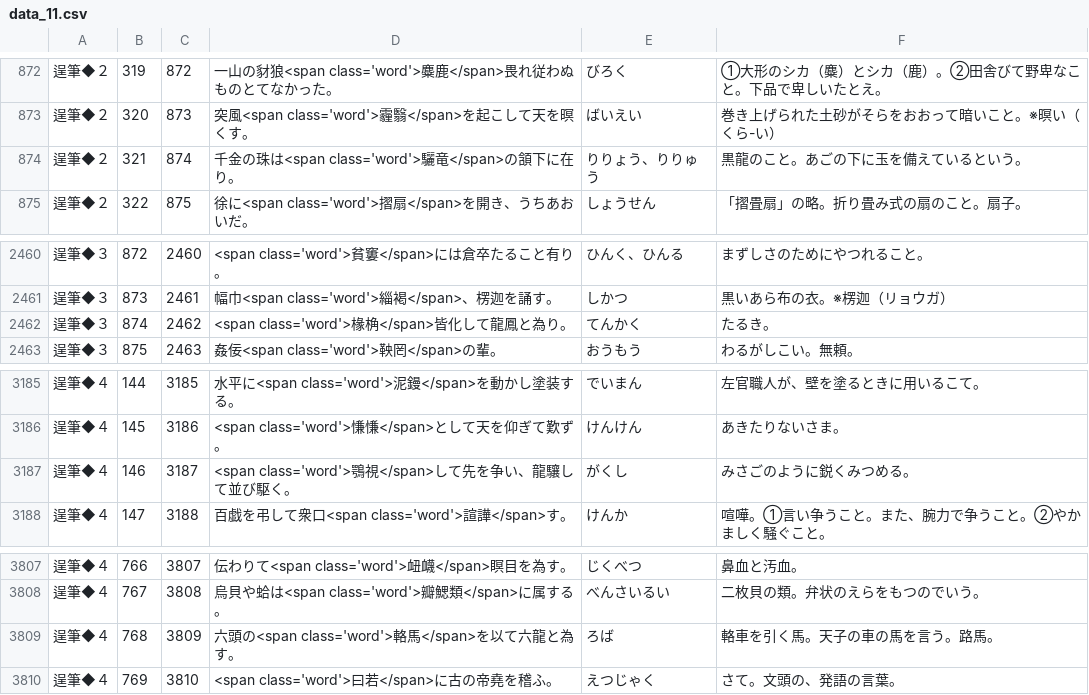
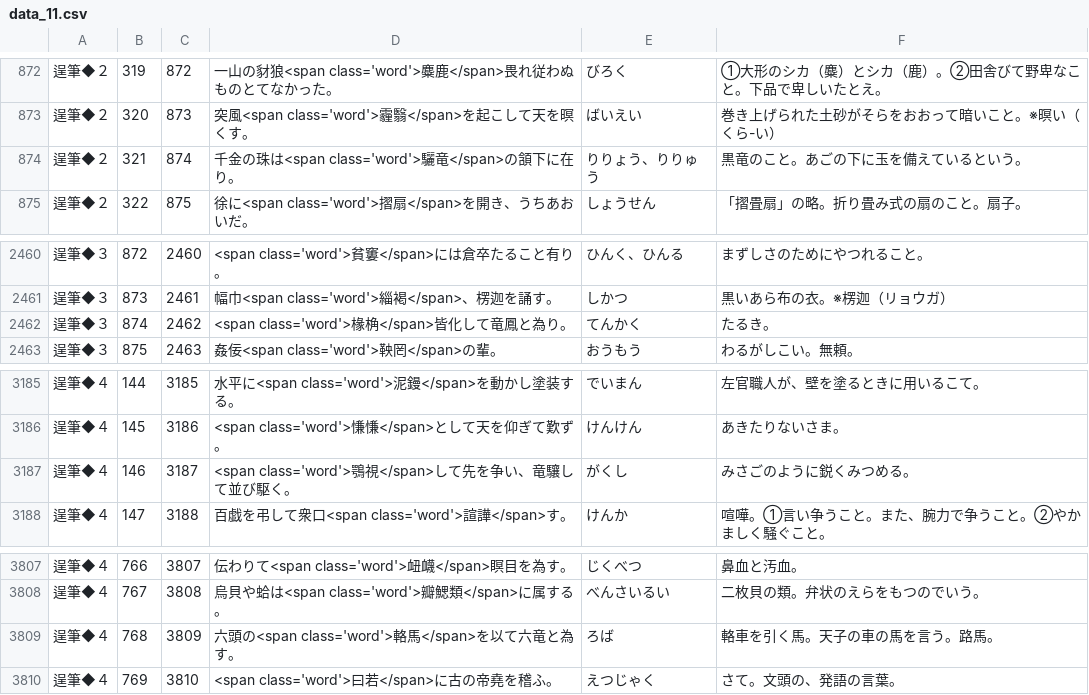
Before and after one commit to milchibi/milchibi.github.io, a CSV file: data_11.csv, drawn as a sheet; only a part is shown, gaps mark what is left out.

Commit message:
Update data_11.csv

```diff
--- a/data_11.csv
+++ b/data_11.csv
@@ -873,3 +873,3 @@
 逞筆◆２,320,873,突風<span class='word'>霾翳</span>を起こして天を暝くす。,ばいえい,巻き上げられた土砂がそらをおおって暗いこと。※暝い（くら-い）
-逞筆◆２,321,874,千金の珠は<span class='word'>驪竜</span>の頷下に在り。,りりょう、りりゅう,黒龍のこと。あごの下に玉を備えているという。
+逞筆◆２,321,874,千金の珠は<span class='word'>驪竜</span>の頷下に在り。,りりょう、りりゅう,黒竜のこと。あごの下に玉を備えているという。
 逞筆◆２,322,875,徐に<span class='word'>摺扇</span>を開き、うちあおいだ。,しょうせん,「摺畳扇」の略。折り畳み式の扇のこと。扇子。
@@ -2461,3 +2461,3 @@
 逞筆◆３,873,2461,幅巾<span class='word'>緇褐</span>、楞迦を誦す。,しかつ,黒いあら布の衣。※楞迦（リョウガ）
-逞筆◆３,874,2462,<span class='word'>椽桷</span>皆化して龍鳳と為り。,てんかく,たるき。
+逞筆◆３,874,2462,<span class='word'>椽桷</span>皆化して竜鳳と為り。,てんかく,たるき。
 逞筆◆３,875,2463,姦佞<span class='word'>鞅罔</span>の輩。,おうもう,わるがしこい。無頼。
@@ -3186,3 +3186,3 @@
 逞筆◆４,145,3186,<span class='word'>慊慊</span>として天を仰ぎて歎ず。,けんけん,あきたりないさま。
-逞筆◆４,146,3187,<span class='word'>鶚視</span>して先を争い、龍驤して並び駆く。,がくし,みさごのように鋭くみつめる。
+逞筆◆４,146,3187,<span class='word'>鶚視</span>して先を争い、竜驤して並び駆く。,がくし,みさごのように鋭くみつめる。
 逞筆◆４,147,3188,百戯を弔して衆口<span class='word'>諠譁</span>す。,けんか,喧嘩。①言い争うこと。また、腕力で争うこと。②やかましく騒ぐこと。
@@ -3808,3 +3808,3 @@
 逞筆◆４,767,3808,烏貝や蛤は<span class='word'>瓣鰓類</span>に属する。,べんさいるい,二枚貝の類。弁状のえらをもつのでいう。
-逞筆◆４,768,3809,六頭の<span class='word'>輅馬</span>を以て六龍と為す。,ろば,輅車を引く馬。天子の車の馬を言う。路馬。
+逞筆◆４,768,3809,六頭の<span class='word'>輅馬</span>を以て六竜と為す。,ろば,輅車を引く馬。天子の車の馬を言う。路馬。
 逞筆◆４,769,3810,<span class='word'>曰若</span>に古の帝堯を稽ふ。,えつじゃく,さて。文頭の、発語の言葉。
```
